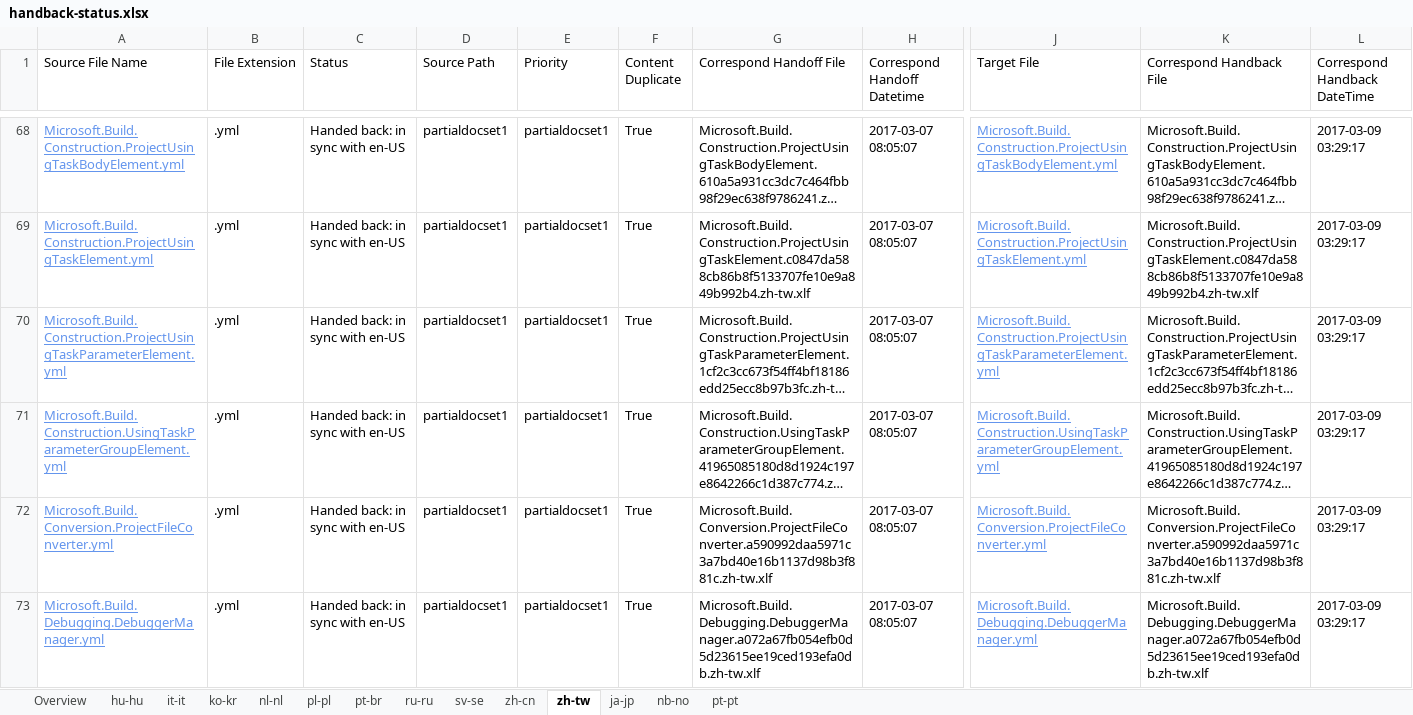
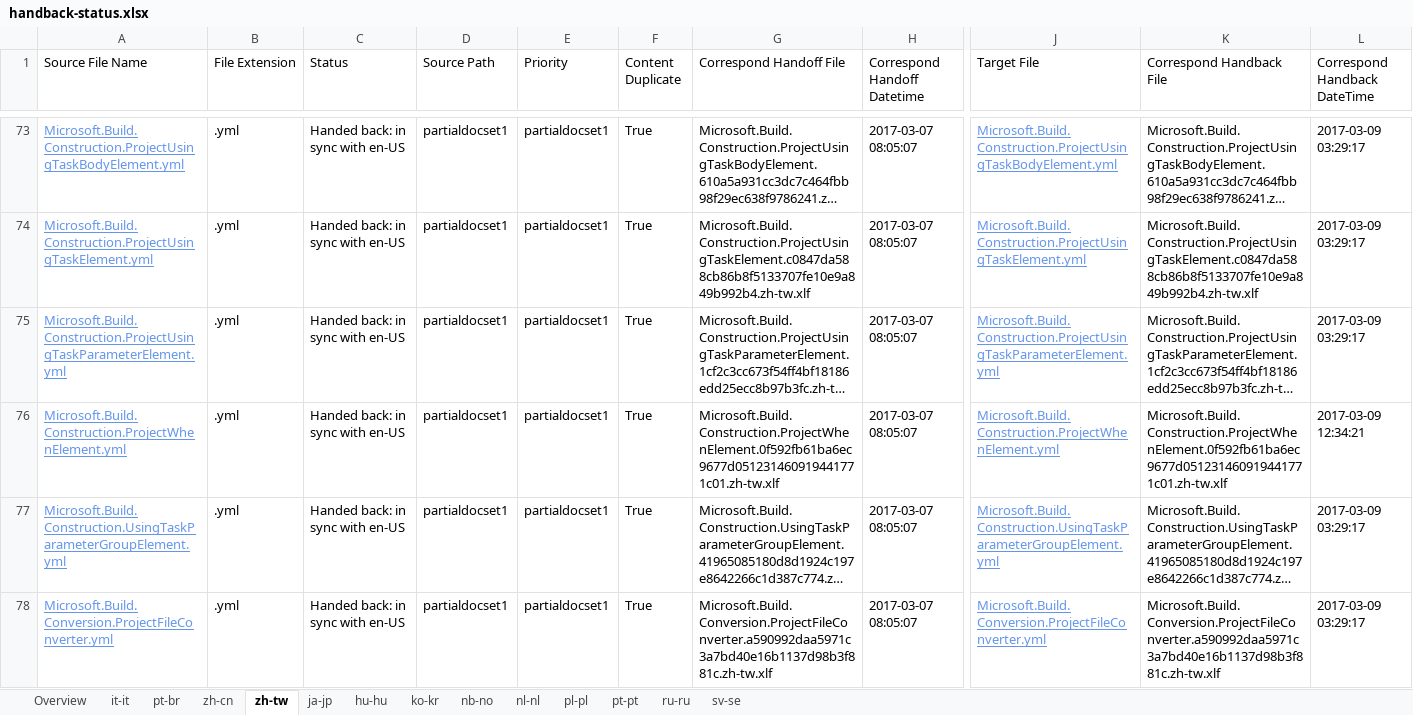
Before and after one commit to OpenLocalizationTestOrg/ECMA2YamlTestRepo2.handback, an Excel workbook: ol-handback/OpenLocalizationTestOrg/ECMA2YamlTestRepo2/master/handback-status.xlsx, sheet zh-tw, drawn as a sheet; only a part is shown, gaps mark what is left out; the shorter side is filled out with more unchanged rows; long unchanged cells end in …; values as stored, in another font and other column widths than the file's, no borders; table styles not drawn; rows hold the shown columns only; the diff covers the shown part only; the diff names each change by its address in the sheet, - before the commit and + after, or states it on an @@ line.

```diff
--- a/ol-handback/OpenLocalizationTestOrg/ECMA2YamlTestRepo2/master/handback-status.xlsx (sheet zh-tw)
+++ b/ol-handback/OpenLocalizationTestOrg/ECMA2YamlTestRepo2/master/handback-status.xlsx (sheet zh-tw)
@@ sheet tab order changed: Overview | it-it | pt-br | zh-cn | zh-tw | ja-jp | hu-hu | ko-kr | nb-no | nl-nl | pl-pl | pt-pt | ru-ru | sv-se @@
+row 76: Microsoft.Build.Construction.ProjectWhenElement.yml | .yml | Handed back: in sync with en-US | partialdocset1 | partialdocset1 | True | Microsoft.Build.Construction.ProjectWhenElement.0f592fb61ba6ec9677d051231460919441771c01.zh-tw.xlf | 2017-03-07 08:05:07 | Microsoft.Build.Construction.ProjectWhenElement.yml | Microsoft.Build.Construction.ProjectWhenElement.0f592fb61ba6ec9677d051231460919441771c01.zh-tw.xlf | 2017-03-09 12:34:21
```
Also changed, not shown: 8 added rows and 1 edited cell elsewhere in this sheet, sheet Overview, sheet pt-br, sheet zh-cn, sheet it-it, sheet ja-jp, ol-handback/OpenLocalizationTestOrg/ECMA2YamlTestRepo2/master/localization-status.xlsx.
